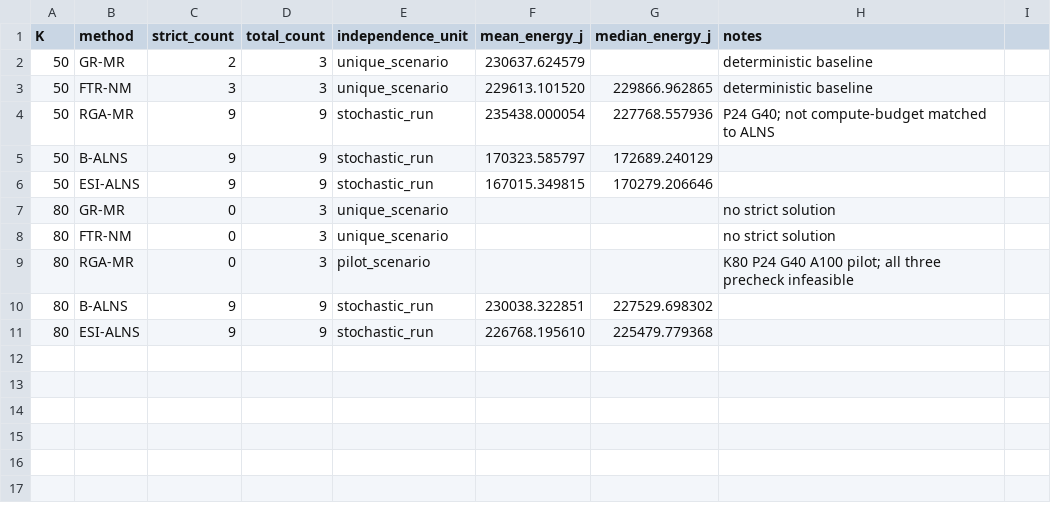
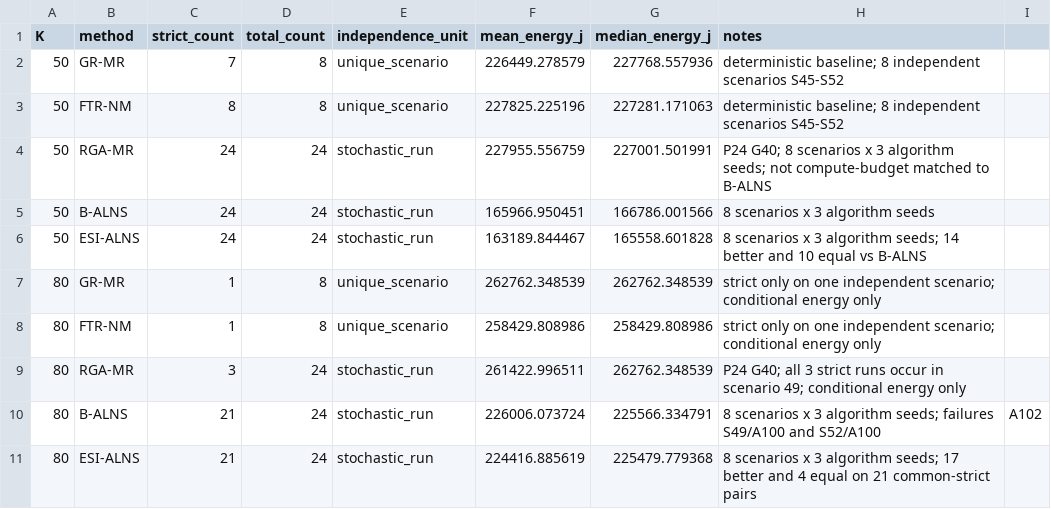
Before and after one commit to litao3237/uav-mec-patrol, a CSV file: paper_results/baseline_summary.csv, drawn as a sheet.

Commit message:
paper-results: update baselines to 8x3 experiment

```diff
--- a/paper_results/baseline_summary.csv
+++ b/paper_results/baseline_summary.csv
@@ -1,11 +1,11 @@
 K,method,strict_count,total_count,independence_unit,mean_energy_j,median_energy_j,notes
-50,GR-MR,2,3,unique_scenario,230637.624579,,deterministic baseline
-50,FTR-NM,3,3,unique_scenario,229613.101520,229866.962865,deterministic baseline
-50,RGA-MR,9,9,stochastic_run,235438.000054,227768.557936,P24 G40; not compute-budget matched to ALNS
-50,B-ALNS,9,9,stochastic_run,170323.585797,172689.240129,
-50,ESI-ALNS,9,9,stochastic_run,167015.349815,170279.206646,
-80,GR-MR,0,3,unique_scenario,,,no strict solution
-80,FTR-NM,0,3,unique_scenario,,,no strict solution
-80,RGA-MR,0,3,pilot_scenario,,,K80 P24 G40 A100 pilot; all three precheck infeasible
-80,B-ALNS,9,9,stochastic_run,230038.322851,227529.698302,
-80,ESI-ALNS,9,9,stochastic_run,226768.195610,225479.779368,
+50,GR-MR,7,8,unique_scenario,226449.278579,227768.557936,deterministic baseline; 8 independent scenarios S45-S52
+50,FTR-NM,8,8,unique_scenario,227825.225196,227281.171063,deterministic baseline; 8 independent scenarios S45-S52
+50,RGA-MR,24,24,stochastic_run,227955.556759,227001.501991,P24 G40; 8 scenarios x 3 algorithm seeds; not compute-budget matched to B-ALNS
+50,B-ALNS,24,24,stochastic_run,165966.950451,166786.001566,8 scenarios x 3 algorithm seeds
+50,ESI-ALNS,24,24,stochastic_run,163189.844467,165558.601828,8 scenarios x 3 algorithm seeds; 14 better and 10 equal vs B-ALNS
+80,GR-MR,1,8,unique_scenario,262762.348539,262762.348539,strict only on one independent scenario; conditional energy only
+80,FTR-NM,1,8,unique_scenario,258429.808986,258429.808986,strict only on one independent scenario; conditional energy only
+80,RGA-MR,3,24,stochastic_run,261422.996511,262762.348539,P24 G40; all 3 strict runs occur in scenario 49; conditional energy only
+80,B-ALNS,21,24,stochastic_run,226006.073724,225566.334791,8 scenarios x 3 algorithm seeds; failures S49/A100 and S52/A100,A102
+80,ESI-ALNS,21,24,stochastic_run,224416.885619,225479.779368,8 scenarios x 3 algorithm seeds; 17 better and 4 equal on 21 common-strict pairs
```
